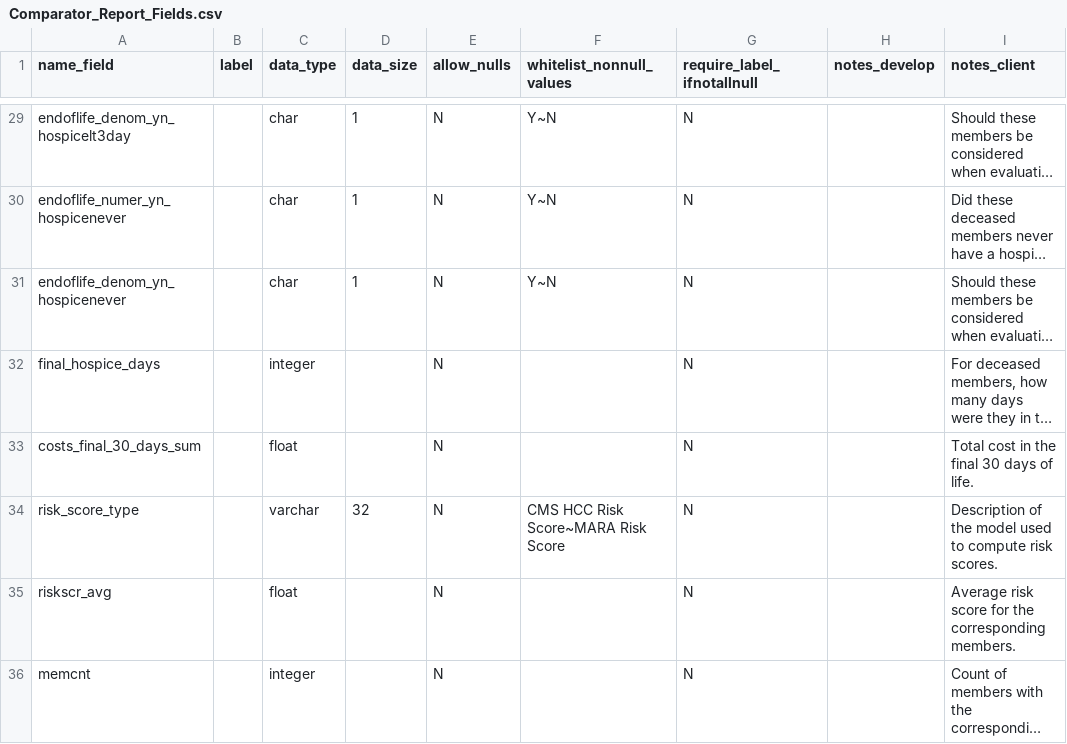
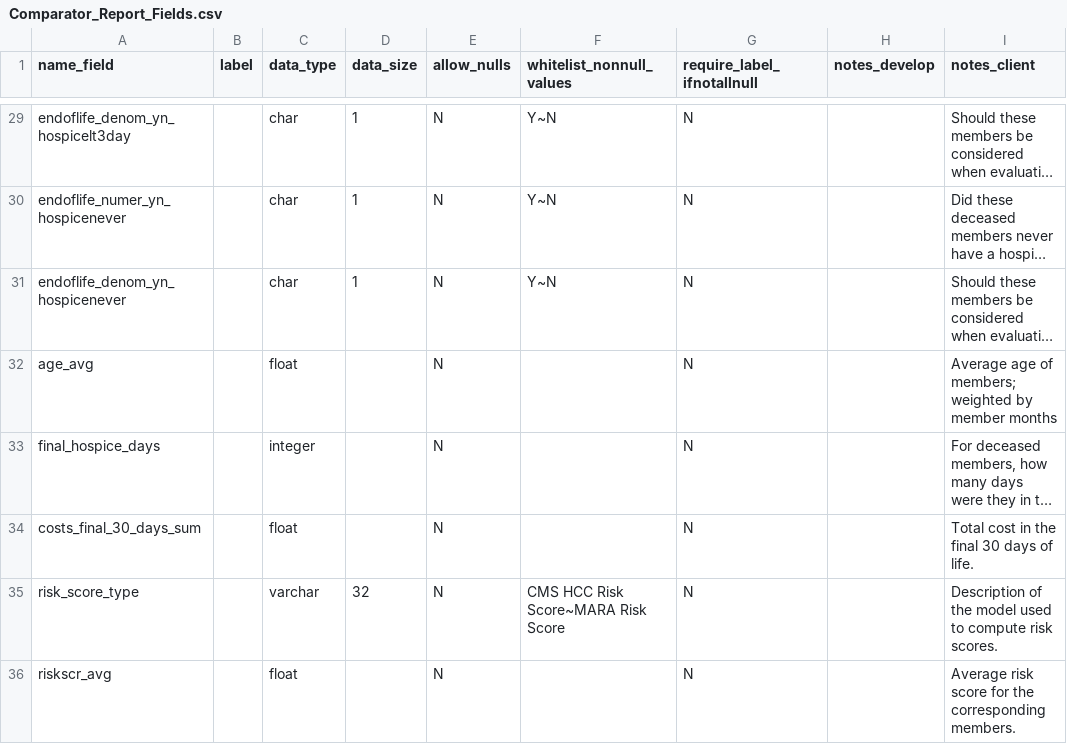
Before and after one commit to Milliman-PRM/comparator-report-legacy, a CSV file: Post005_Datamarts/Comparator_Report/Comparator_Report_Fields.csv, drawn as a sheet; only a part is shown, gaps mark what is left out; the shorter side is filled out with more unchanged rows; long unchanged cells end in …; the diff names each change by its address in the sheet, - before the commit and + after, or states it on an @@ line.

Commit message:
Add age_avg to datamart
Do this so average age can be output to the comparator report tables.

```diff
--- a/Post005_Datamarts/Comparator_Report/Comparator_Report_Fields.csv
+++ b/Post005_Datamarts/Comparator_Report/Comparator_Report_Fields.csv
+row 32: age_avg |  | float |  | N |  | N |  | Average age of members; weighted by member months
```
Also changed, not shown: Post005_Datamarts/Comparator_Report/Comparator_Report_Tables.csv.
